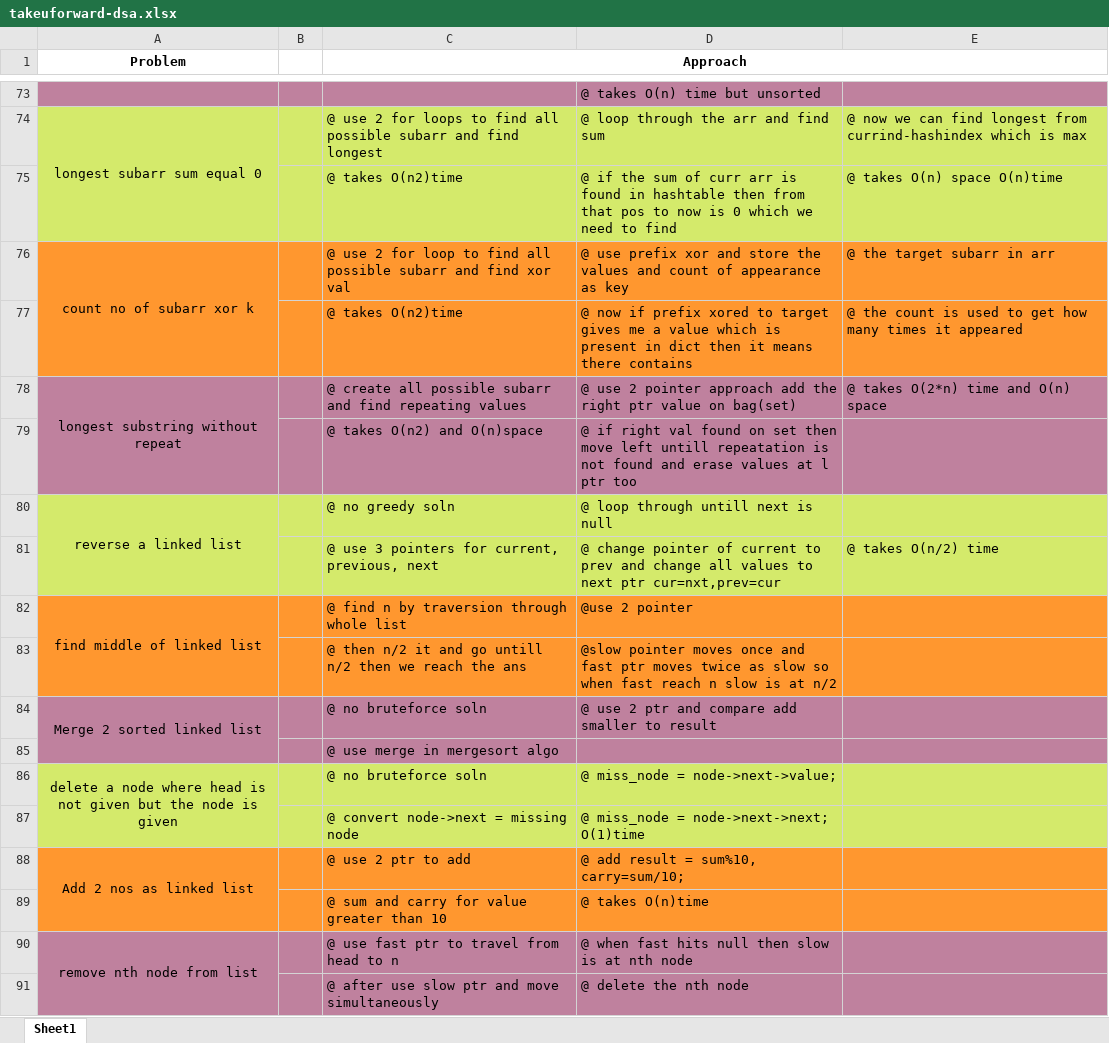
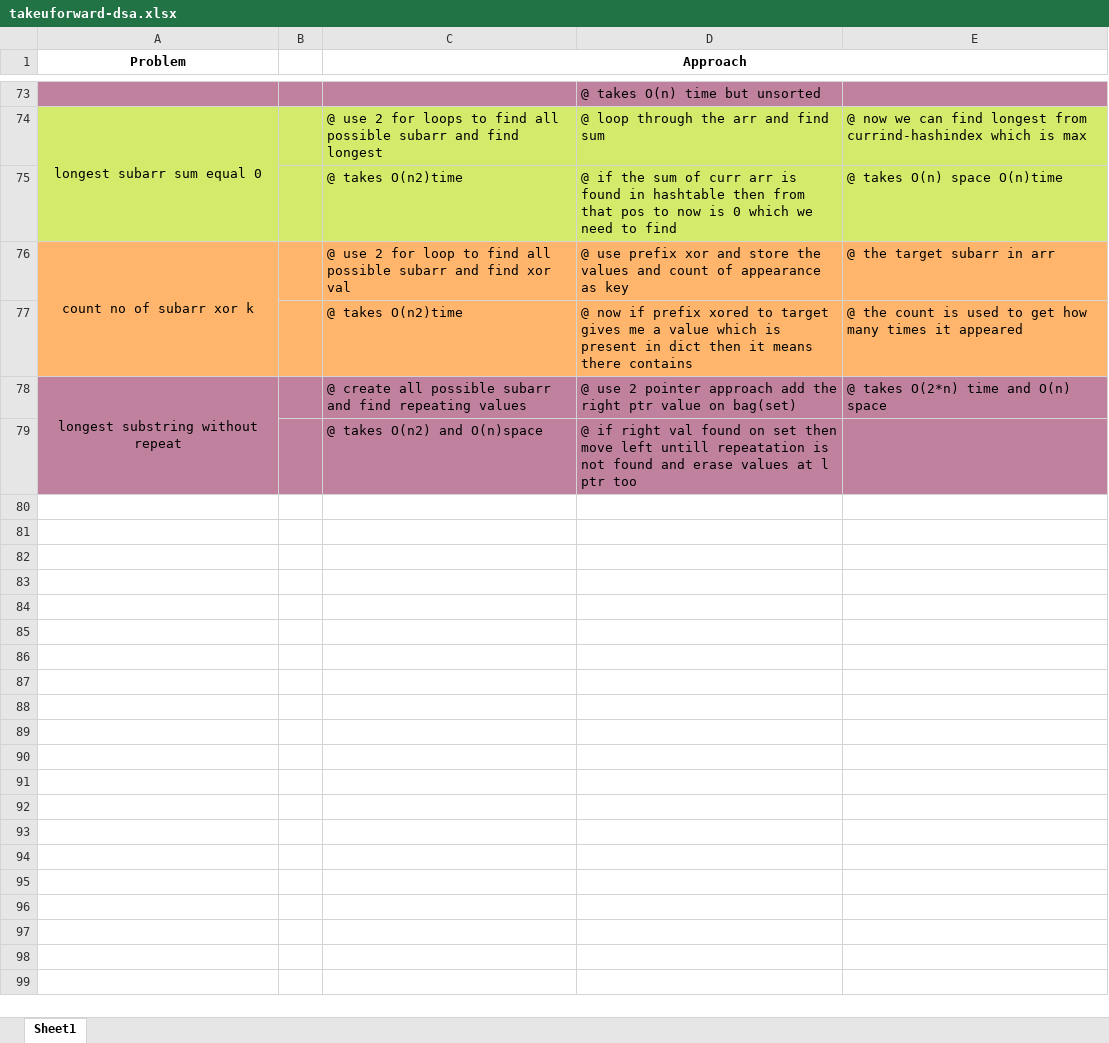
Before and after one commit to Sivakumar001/own-learning-notes, an Excel workbook: takeuforward-dsa/takeuforward-dsa.xlsx, sheet Sheet1, drawn as a sheet; only a part is shown, gaps mark what is left out; values as stored, in another font and other column widths than the file's, no borders; the diff names each change by its address in the sheet, - before the commit and + after, or states it on an @@ line.

```diff
--- a/takeuforward-dsa/takeuforward-dsa.xlsx (sheet Sheet1)
+++ b/takeuforward-dsa/takeuforward-dsa.xlsx (sheet Sheet1)
-A76:E77 fill: #FF972F
+A76:E77 fill: #FFB66C
-row 80: reverse a linked list |  | @ no greedy soln | @ loop through untill next is null
-row 81:  |  | @ use 3 pointers for current, previous, next | @ change pointer of current to prev and change all values to next ptr cur=nxt,prev=cur | @ takes O(n/2) time
-row 82: find middle of linked list |  | @ find n by traversion through whole list | @use 2 pointer
-row 83:  |  | @ then n/2 it and go untill n/2 then we reach the ans | @slow pointer moves once and fast ptr moves twice as slow so when fast reach n slow is at n/2
-row 84: Merge 2 sorted linked list |  | @ no bruteforce soln | @ use 2 ptr and compare add smaller to result
-row 85:  |  | @ use merge in mergesort algo
-row 86: delete a node where head is not given but the node is given |  | @ no bruteforce soln | @ miss_node = node->next->value;
-row 87:  |  | @ convert node->next = missing node | @ miss_node = node->next->next; O(1)time
-row 88: Add 2 nos as linked list |  | @ use 2 ptr to add | @ add result = sum%10, carry=sum/10;
-row 89:  |  | @ sum and carry for value greater than 10 | @ takes O(n)time
-row 90: remove nth node from list |  | @ use fast ptr to travel from head to n | @ when fast hits null then slow is at nth node
-row 91:  |  | @ after use slow ptr and move simultaneously | @ delete the nth node
```
Also changed, not shown: 7 other files.
